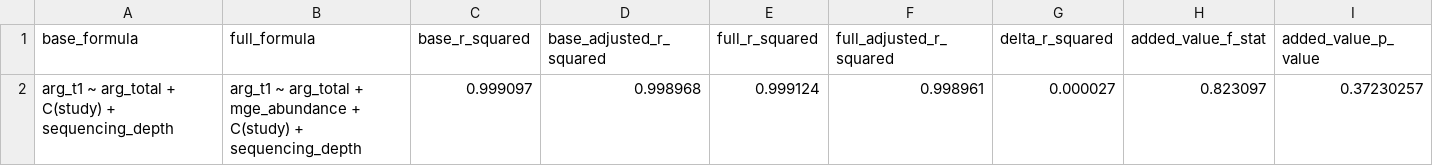
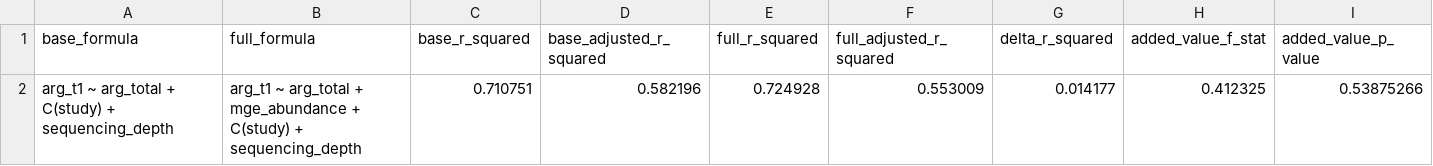
Before and after one commit to ChenhaoZhang01/OPALS_Group19, a CSV file: projects/paper3/results/granger_test.csv, drawn as a sheet; only a part is shown; removed rows and columns are numbered as before the commit, all else as after; rows hold the shown columns only; the diff names each change by its address in the sheet, - before the commit and + after, or states it on an @@ line.

```diff
--- a/projects/paper3/results/granger_test.csv
+++ b/projects/paper3/results/granger_test.csv
-row 2: arg_t1 ~ arg_total + C(study) + sequencing_depth | arg_t1 ~ arg_total + mge_abundance + C(study) + sequencing_depth | 0.999097 | 0.998968 | 0.999124 | 0.998961 | 0.000027 | 0.823097 | 0.37230257
+row 2: arg_t1 ~ arg_total + C(study) + sequencing_depth | arg_t1 ~ arg_total + mge_abundance + C(study) + sequencing_depth | 0.710751 | 0.582196 | 0.724928 | 0.553009 | 0.014177 | 0.412325 | 0.53875266
```
Also changed, not shown: projects/paper3/results/directionality_test.csv, projects/paper3/results/features_real_missing_report.csv, 8 other files.
